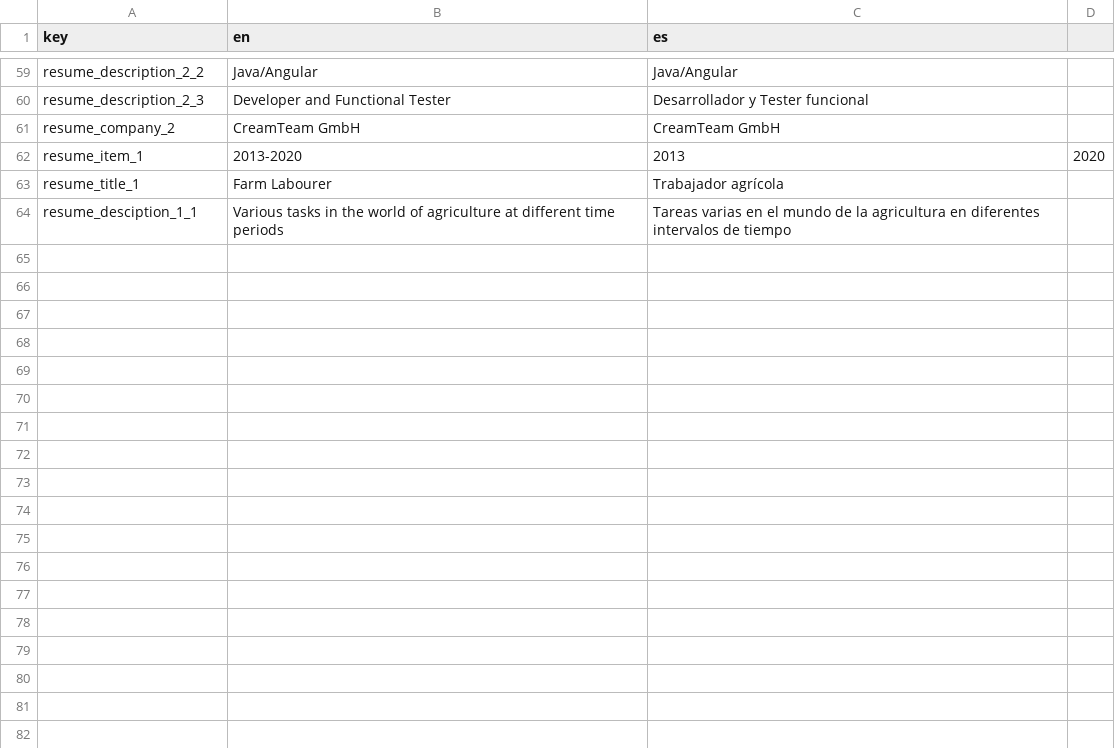
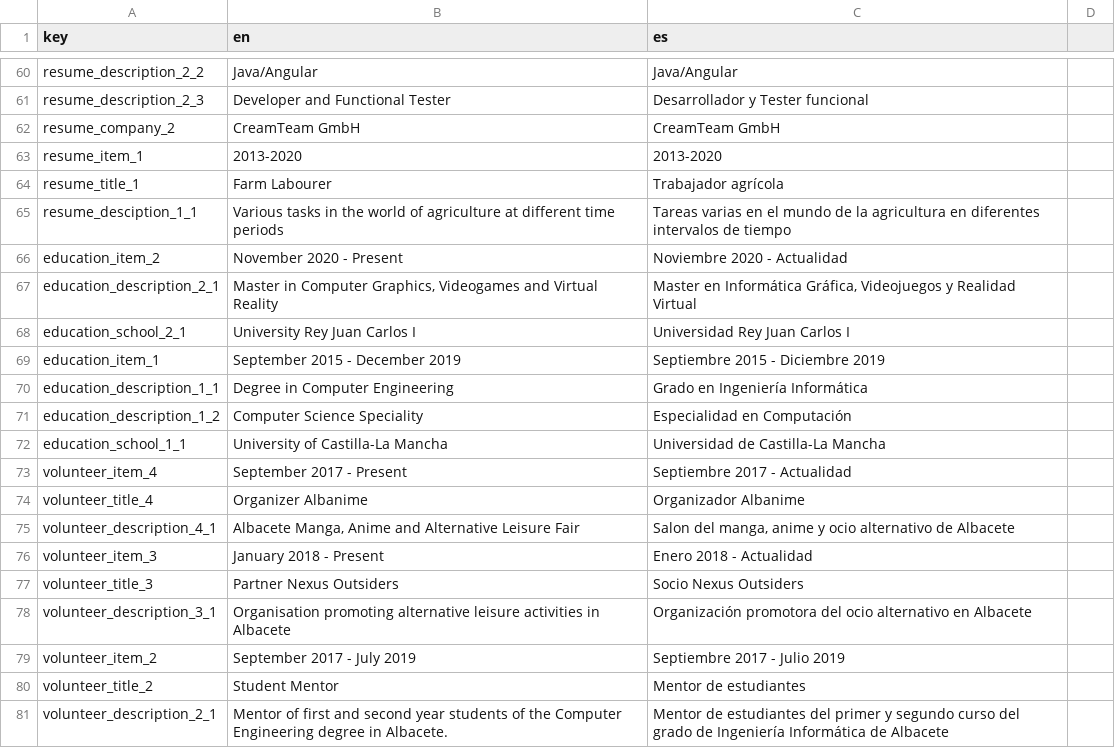
Before and after one commit to Ecenys/ecenys.github.io, a CSV file: translations/translations.csv, drawn as a sheet; only a part is shown, gaps mark what is left out; the diff covers the shown part only.

Commit message:
Update lenguage english and finished "data-translate"

```diff
--- a/translations/translations.csv
+++ b/translations/translations.csv
@@ -61,4 +62,20 @@ resume_description_2_3;Developer and Functional Tester;Desarrollador y Tester fu
 resume_company_2;CreamTeam GmbH;CreamTeam GmbH
-resume_item_1;2013-2020;2013;2020
+resume_item_1;2013-2020;2013-2020
 resume_title_1;Farm Labourer;Trabajador agrícola
 resume_desciption_1_1;Various tasks in the world of agriculture at different time periods;Tareas varias en el mundo de la agricultura en diferentes intervalos de tiempo
+education_item_2;November 2020 - Present; Noviembre 2020 - Actualidad
+education_description_2_1;Master in Computer Graphics, Videogames and Virtual Reality;Master en Informática Gráfica, Videojuegos y Realidad Virtual
+education_school_2_1;University Rey Juan Carlos I;Universidad Rey Juan Carlos I
+education_item_1;September 2015 - December 2019;Septiembre 2015 - Diciembre 2019
+education_description_1_1;Degree in Computer Engineering;Grado en Ingeniería Informática
+education_description_1_2;Computer Science Speciality;Especialidad en Computación
+education_school_1_1;University of Castilla-La Mancha;Universidad de Castilla-La Mancha
+volunteer_item_4;September 2017 - Present;Septiembre 2017 - Actualidad
+volunteer_title_4;Organizer Albanime;Organizador Albanime
+volunteer_description_4_1;Albacete Manga, Anime and Alternative Leisure Fair;Salon del manga, anime y ocio alternativo de Albacete
+volunteer_item_3;January 2018 - Present;Enero 2018 - Actualidad
+volunteer_title_3;Partner Nexus Outsiders;Socio Nexus Outsiders
+volunteer_description_3_1;Organisation promoting alternative leisure activities in Albacete;Organización promotora del ocio alternativo en Albacete
+volunteer_item_2;September 2017 - July 2019;Septiembre 2017 - Julio 2019
+volunteer_title_2;Student Mentor;Mentor de estudiantes
+volunteer_description_2_1;Mentor of first and second year students of the Computer Engineering degree in Albacete.;Mentor de estudiantes del primer y segundo curso del grado de Ingeniería Informática de Albacete
```
Also changed, not shown: 21 added rows and 13 edited cells elsewhere in this file, 3 other files.
